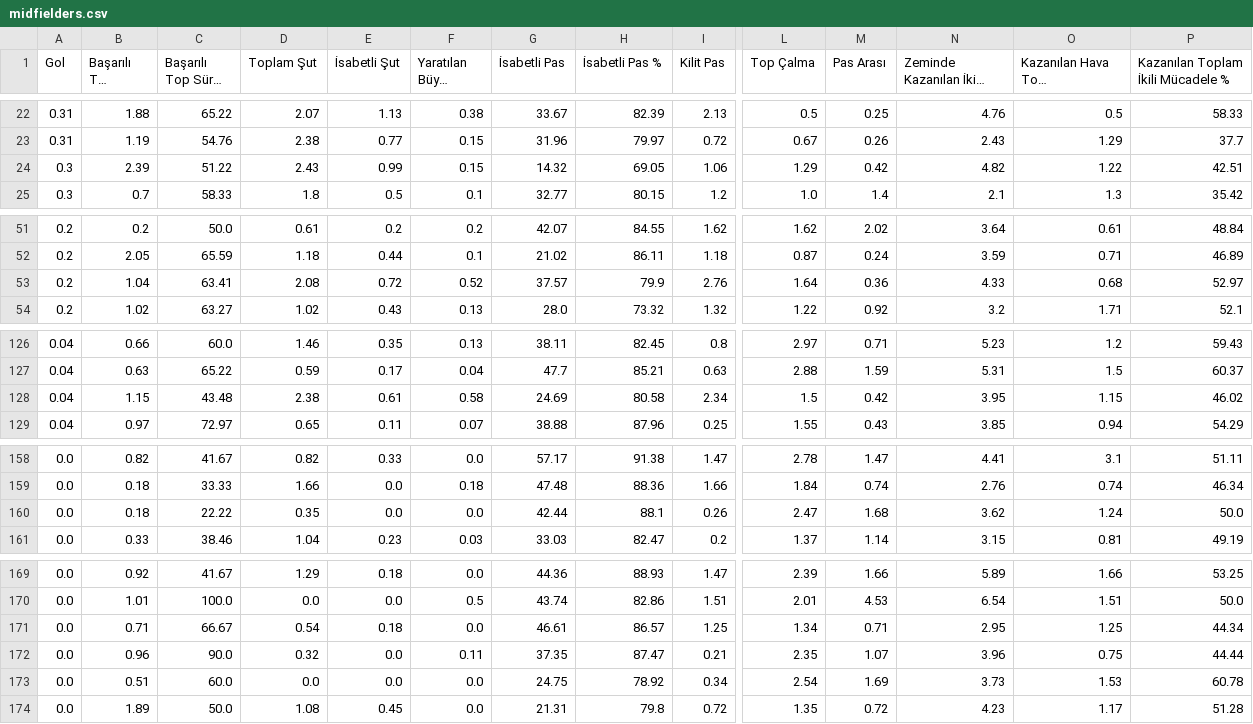
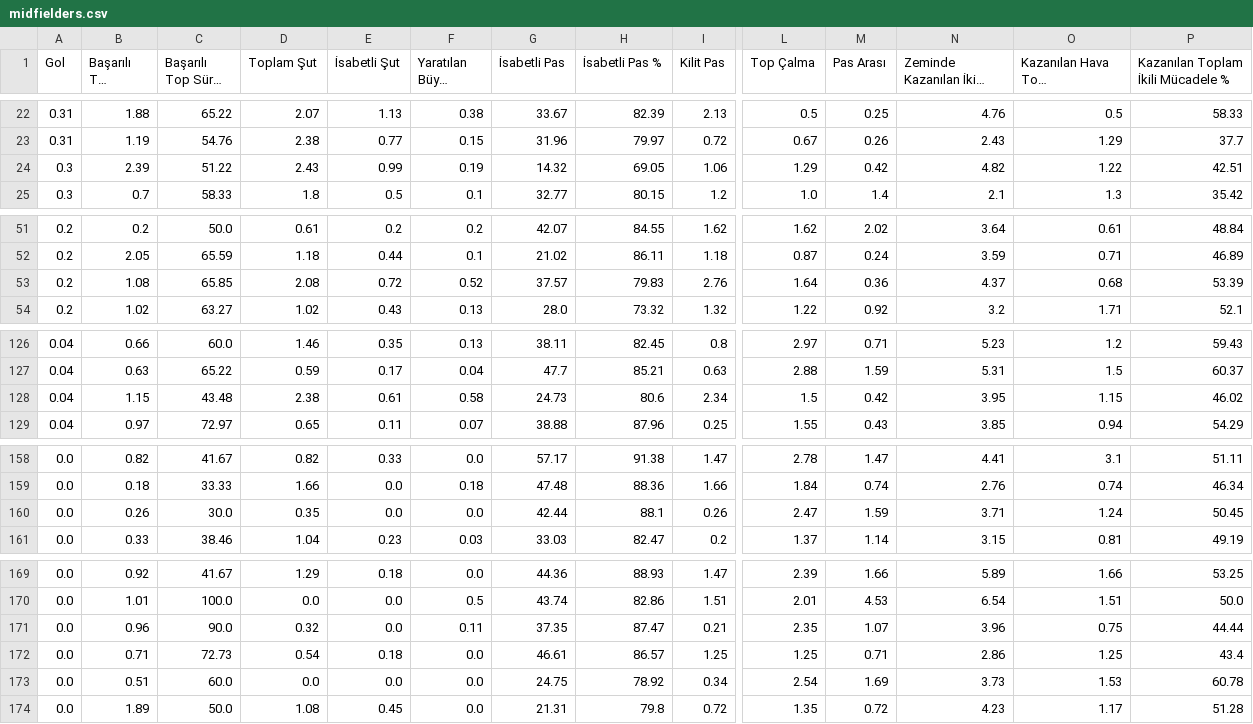
Before and after one commit to scatterradarcsv/csv_scatter_radar, a CSV file: midfielders.csv, drawn as a sheet; only a part is shown, gaps mark what is left out; long unchanged cells end in …; removed rows and columns are numbered as before the commit, all else as after; rows hold the shown columns only; the diff names each change by its address in the sheet, - before the commit and + after, or states it on an @@ line.

Commit message:
Updated midfielders.csv

```diff
--- a/midfielders.csv
+++ b/midfielders.csv
-F24 (Yaratılan Büyük Şans): 0.15
+F24 (Yaratılan Büyük Şans): 0.19
-B53 (Başarılı Top Sürme): 1.04
+B53 (Başarılı Top Sürme): 1.08
-C53 (Başarılı Top Sürme %): 63.41
+C53 (Başarılı Top Sürme %): 65.85
-H53 (İsabetli Pas %): 79.9
+H53 (İsabetli Pas %): 79.83
-N53 (Zeminde Kazanılan İkili Mücadele): 4.33
+N53 (Zeminde Kazanılan İkili Mücadele): 4.37
-P53: 52.97
+P53: 53.39
-G128 (İsabetli Pas): 24.69
+G128 (İsabetli Pas): 24.73
-H128 (İsabetli Pas %): 80.58
+H128 (İsabetli Pas %): 80.6
-B160 (Başarılı Top Sürme): 0.18
+B160 (Başarılı Top Sürme): 0.26
-C160 (Başarılı Top Sürme %): 22.22
+C160 (Başarılı Top Sürme %): 30.0
-M160 (Pas Arası): 1.68
+M160 (Pas Arası): 1.59
-N160 (Zeminde Kazanılan İkili Mücadele): 3.62
+N160 (Zeminde Kazanılan İkili Mücadele): 3.71
-P160: 50.0
+P160: 50.45
-row 171: 0.0 | 0.71 | 66.67 | 0.54 | 0.18 | 0.0 | 46.61 | 86.57 | 1.25 | 1.34 | 0.71 | 2.95 | 1.25 | 44.34
+row 172: 0.0 | 0.71 | 72.73 | 0.54 | 0.18 | 0.0 | 46.61 | 86.57 | 1.25 | 1.25 | 0.71 | 2.86 | 1.25 | 43.4
```
